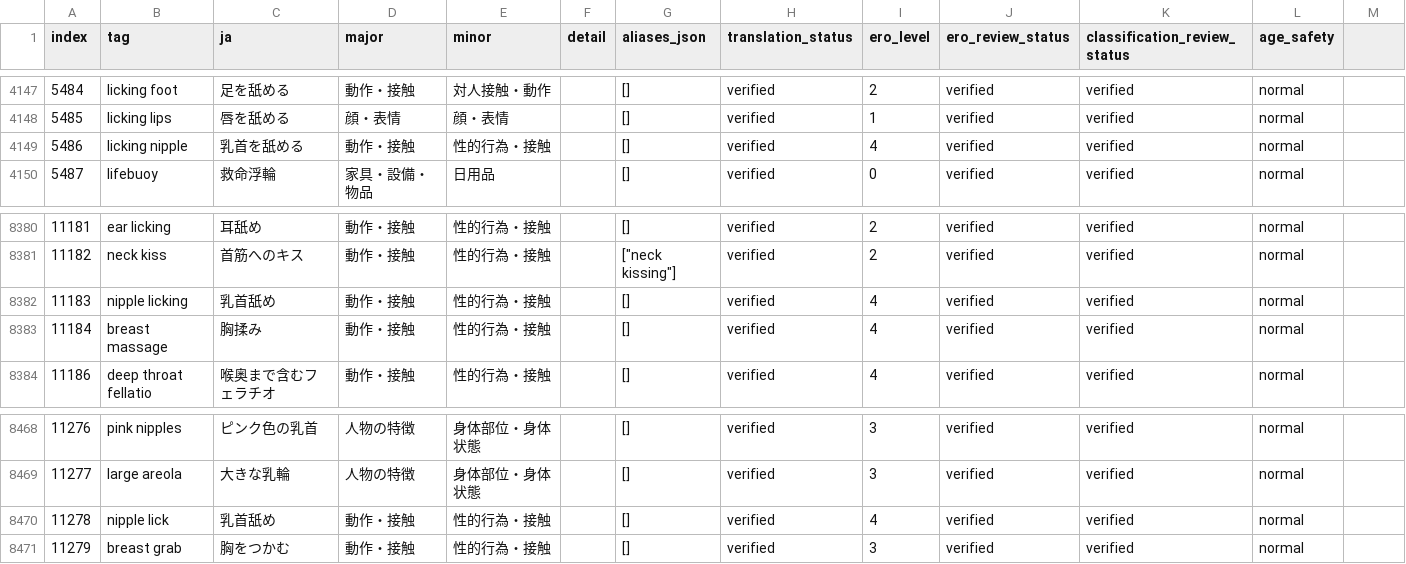
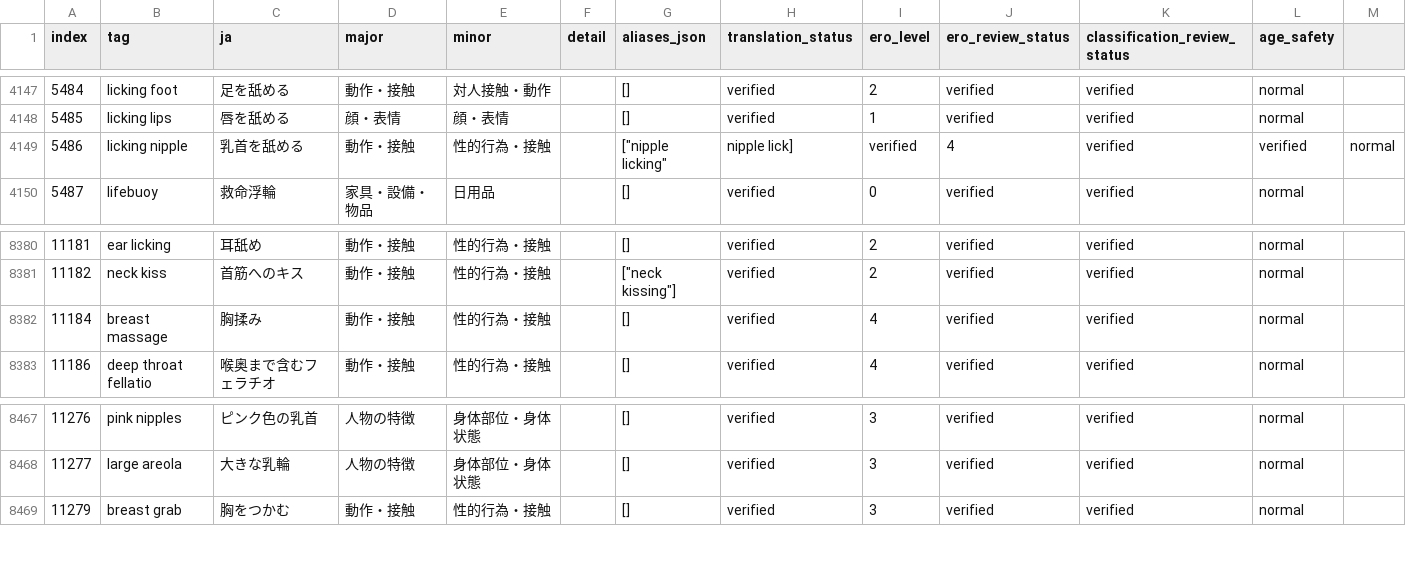
Before and after one commit to menosgrande/prompt-tag-dictionary-data, a CSV file: dictionary-working.csv, drawn as a sheet; only a part is shown, gaps mark what is left out.

Commit message:
Merge duplicate nipple licking tags

```diff
--- a/dictionary-working.csv
+++ b/dictionary-working.csv
@@ -4148,3 +4148,3 @@ index,tag,ja,major,minor,detail,aliases_json,translation_status,ero_level,ero_re
 5485,licking lips,唇を舐める,顔・表情,顔・表情,,[],verified,1,verified,verified,normal
-5486,licking nipple,乳首を舐める,動作・接触,性的行為・接触,,[],verified,4,verified,verified,normal
+5486,licking nipple,乳首を舐める,動作・接触,性的行為・接触,,["nipple licking","nipple lick"],verified,4,verified,verified,normal
 5487,lifebuoy,救命浮輪,家具・設備・物品,日用品,,[],verified,0,verified,verified,normal
@@ -8381,3 +8381,2 @@ index,tag,ja,major,minor,detail,aliases_json,translation_status,ero_level,ero_re
 11182,neck kiss,首筋へのキス,動作・接触,性的行為・接触,,"[""neck kissing""]",verified,2,verified,verified,normal
-11183,nipple licking,乳首舐め,動作・接触,性的行為・接触,,[],verified,4,verified,verified,normal
 11184,breast massage,胸揉み,動作・接触,性的行為・接触,,[],verified,4,verified,verified,normal
@@ -8469,3 +8468,2 @@ index,tag,ja,major,minor,detail,aliases_json,translation_status,ero_level,ero_re
 11277,large areola,大きな乳輪,人物の特徴,身体部位・身体状態,,[],verified,3,verified,verified,normal
-11278,nipple lick,乳首舐め,動作・接触,性的行為・接触,,[],verified,4,verified,verified,normal
 11279,breast grab,胸をつかむ,動作・接触,性的行為・接触,,[],verified,3,verified,verified,normal
```
